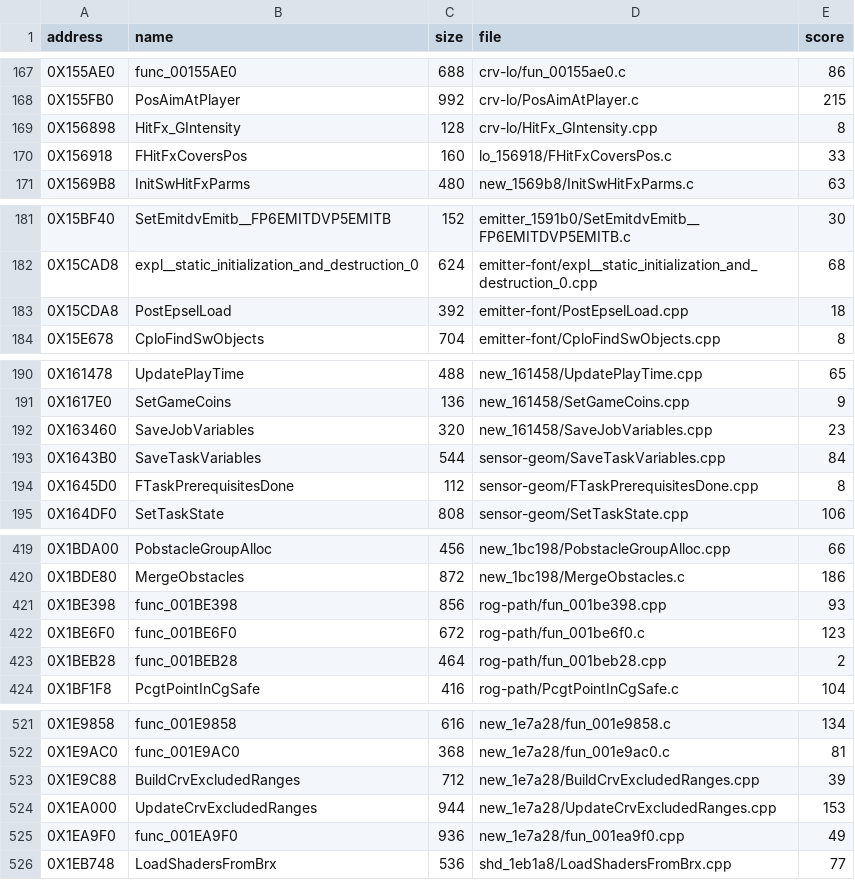
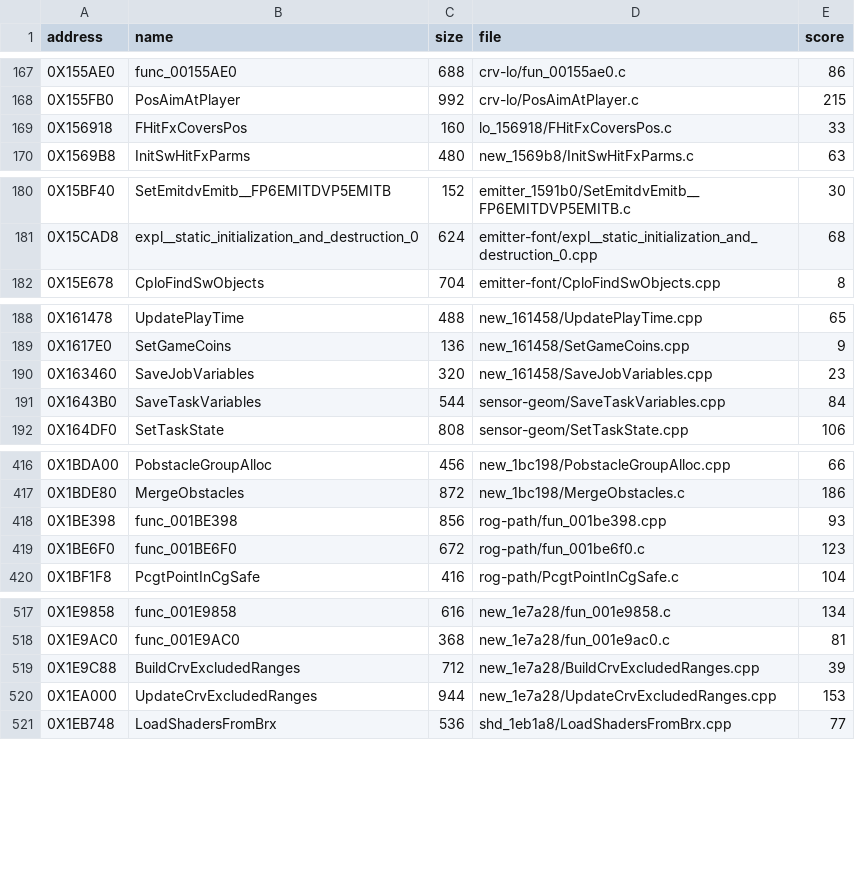
Before and after one commit to Blightwidow/rogue-byte, a TSV file: nonmatching/MANIFEST.tsv, drawn as a sheet; only a part is shown, gaps mark what is left out; the diff covers the shown part only; the diff names each change by its address in the sheet, - before the commit and + after, or states it on an @@ line.

```diff
--- a/nonmatching/MANIFEST.tsv
+++ b/nonmatching/MANIFEST.tsv
-row 169: 0X156898 | HitFx_GIntensity | 128 | crv-lo/HitFx_GIntensity.cpp | 8
-row 183: 0X15CDA8 | PostEpselLoad | 392 | emitter-font/PostEpselLoad.cpp | 18
-row 194: 0X1645D0 | FTaskPrerequisitesDone | 112 | sensor-geom/FTaskPrerequisitesDone.cpp | 8
-row 423: 0X1BEB28 | func_001BEB28 | 464 | rog-path/fun_001beb28.cpp | 2
-row 525: 0X1EA9F0 | func_001EA9F0 | 936 | new_1e7a28/fun_001ea9f0.cpp | 49
```
Also changed, not shown: 3 removed rows elsewhere in this file, config/eu/addresses.tsv, config/eu/c_status.tsv, 25 other files.
